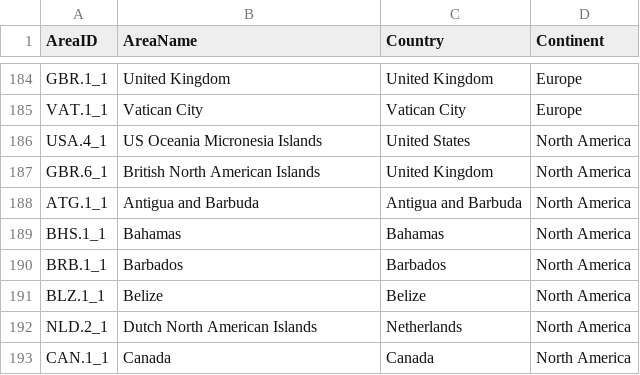
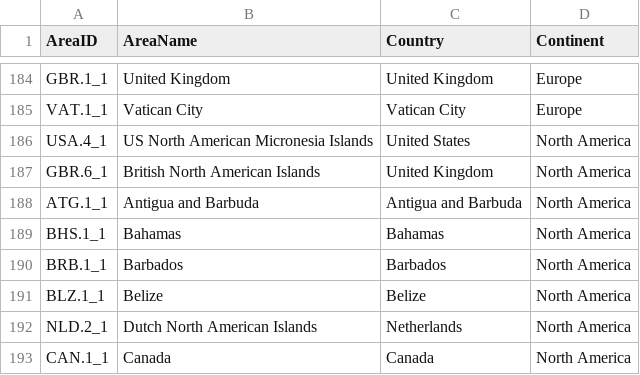
Before and after one commit to hncouto/Global_Database_on_Non-native_Lepidoptera, a CSV file: Database Tables/Geography_Regions.csv, drawn as a sheet; only a part is shown, gaps mark what is left out.

```diff
--- a/Database Tables/Geography_Regions.csv
+++ b/Database Tables/Geography_Regions.csv
@@ -185,3 +185,3 @@ GBR.1_1,United Kingdom,United Kingdom,Europe
 VAT.1_1,Vatican City,Vatican City,Europe
-USA.4_1,US Oceania Micronesia Islands,United States,North America
+USA.4_1,US North American Micronesia Islands,United States,North America
 GBR.6_1,British North American Islands,United Kingdom,North America
```
Also changed, not shown: Intermediate Data Tables/NativeDataClean.csv, Transformed Data/RegionsClean.csv, 4 other files.
